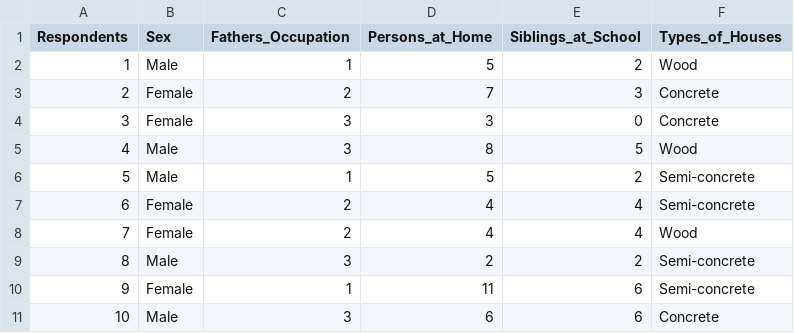
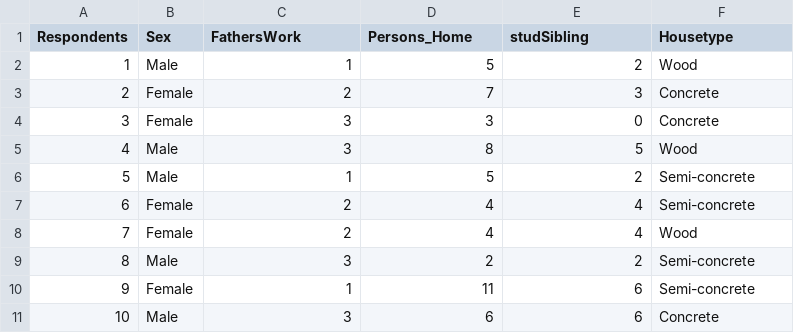
Before and after one commit to maryghalelauron-commits/CS101, a CSV file: worksheet#3/HouseholdData.csv, drawn as a sheet.

```diff
--- a/worksheet#3/HouseholdData.csv
+++ b/worksheet#3/HouseholdData.csv
@@ -1,2 +1,2 @@
-"Respondents","Sex","Fathers_Occupation","Persons_at_Home","Siblings_at_School","Types_of_Houses"
+"Respondents","Sex","FathersWork","Persons_Home","studSibling","Housetype"
 1,"Male",1,5,2,"Wood"
```
Also changed, not shown: 2 other files.
